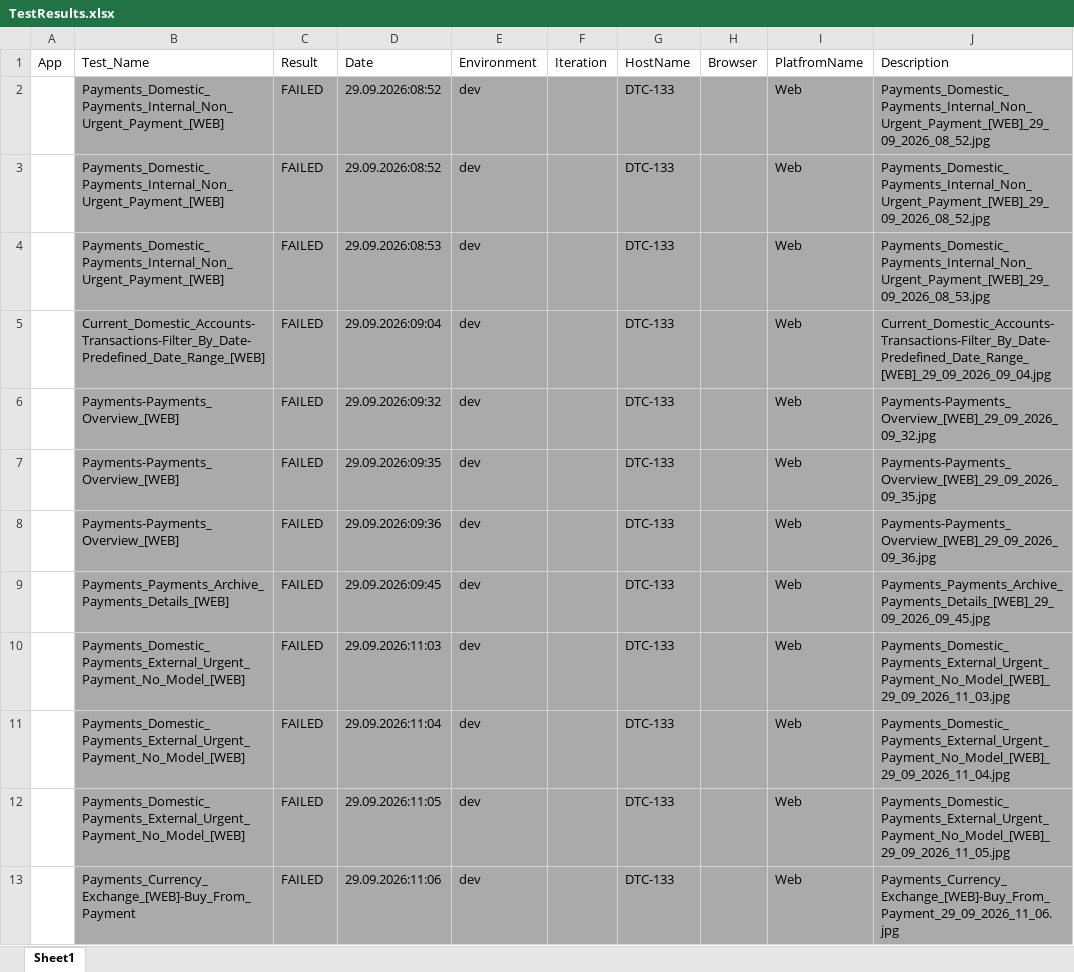
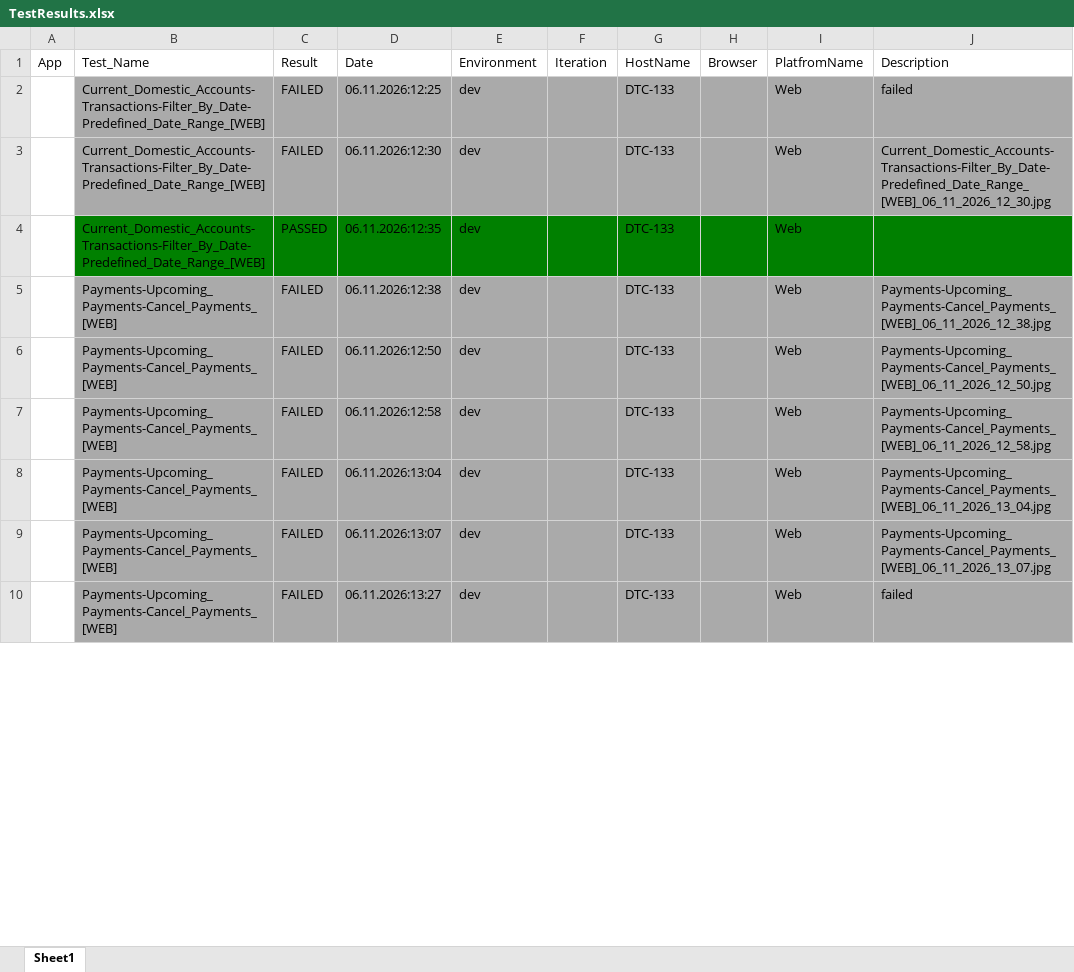
Before and after one commit to AleksandarIlic2/nlb, an Excel workbook: results/TestResults.xlsx, sheet Sheet1, drawn as a sheet; only a part is shown; values as stored, in another font and other column widths than the file's, no borders; removed rows and columns are numbered as before the commit, all else as after; the diff covers the shown part only; the diff names each change by its address in the sheet, - before the commit and + after, or states it on an @@ line.

```diff
--- a/results/TestResults.xlsx (sheet Sheet1)
+++ b/results/TestResults.xlsx (sheet Sheet1)
-B2 (Test_Name): Payments_Domestic_Payments_Internal_Non_Urgent_Payment_[WEB]
+B2 (Test_Name): Current_Domestic_Accounts-Transactions-Filter_By_Date-Predefined_Date_Range_[WEB]
-D2 (Date): 29.09.2026:08:52
+D2 (Date): 06.11.2026:12:25
-J2 (Description): Payments_Domestic_Payments_Internal_Non_Urgent_Payment_[WEB]_29_09_2026_08_52.jpg
+J2 (Description): failed
-row 3:  | Payments_Domestic_Payments_Internal_Non_Urgent_Payment_[WEB] | FAILED | 29.09.2026:08:52 | dev |  | DTC-133 |  | Web | Payments_Domestic_Payments_Internal_Non_Urgent_Payment_[WEB]_29_09_2026_08_52.jpg
-row 4:  | Payments_Domestic_Payments_Internal_Non_Urgent_Payment_[WEB] | FAILED | 29.09.2026:08:53 | dev |  | DTC-133 |  | Web | Payments_Domestic_Payments_Internal_Non_Urgent_Payment_[WEB]_29_09_2026_08_53.jpg
-D3 (Date): 29.09.2026:09:04
+D3 (Date): 06.11.2026:12:30
-J3 (Description): Current_Domestic_Accounts-Transactions-Filter_By_Date-Predefined_Date_Range_[WEB]_29_09_2026_09_04.jpg
+J3 (Description): Current_Domestic_Accounts-Transactions-Filter_By_Date-Predefined_Date_Range_[WEB]_06_11_2026_12_30.jpg
-row 6:  | Payments-Payments_Overview_[WEB] | FAILED | 29.09.2026:09:32 | dev |  | DTC-133 |  | Web | Payments-Payments_Overview_[WEB]_29_09_2026_09_32.jpg
-B4 (Test_Name): Payments-Payments_Overview_[WEB]
+B4 (Test_Name): Current_Domestic_Accounts-Transactions-Filter_By_Date-Predefined_Date_Range_[WEB]
-B4:J4 fill: #AAAAAA
+B4:J4 fill: #008000
-C4 (Result): FAILED
+C4 (Result): PASSED
-D4 (Date): 29.09.2026:09:35
+D4 (Date): 06.11.2026:12:35
-J4 (Description): Payments-Payments_Overview_[WEB]_29_09_2026_09_35.jpg
+J4 (Description): (empty)
-B5 (Test_Name): Payments-Payments_Overview_[WEB]
+B5 (Test_Name): Payments-Upcoming_Payments-Cancel_Payments_[WEB]
-D5 (Date): 29.09.2026:09:36
+D5 (Date): 06.11.2026:12:38
-J5 (Description): Payments-Payments_Overview_[WEB]_29_09_2026_09_36.jpg
+J5 (Description): Payments-Upcoming_Payments-Cancel_Payments_[WEB]_06_11_2026_12_38.jpg
-B6 (Test_Name): Payments_Payments_Archive_Payments_Details_[WEB]
+B6 (Test_Name): Payments-Upcoming_Payments-Cancel_Payments_[WEB]
-D6 (Date): 29.09.2026:09:45
+D6 (Date): 06.11.2026:12:50
-J6 (Description): Payments_Payments_Archive_Payments_Details_[WEB]_29_09_2026_09_45.jpg
+J6 (Description): Payments-Upcoming_Payments-Cancel_Payments_[WEB]_06_11_2026_12_50.jpg
-B7:B9 (Test_Name): Payments_Domestic_Payments_External_Urgent_Payment_No_Model_[WEB]
+B7:B9 (Test_Name): Payments-Upcoming_Payments-Cancel_Payments_[WEB]
-D7 (Date): 29.09.2026:11:03
+D7 (Date): 06.11.2026:12:58
-J7 (Description): Payments_Domestic_Payments_External_Urgent_Payment_No_Model_[WEB]_29_09_2026_11_03.jpg
+J7 (Description): Payments-Upcoming_Payments-Cancel_Payments_[WEB]_06_11_2026_12_58.jpg
-D8 (Date): 29.09.2026:11:04
+D8 (Date): 06.11.2026:13:04
-J8 (Description): Payments_Domestic_Payments_External_Urgent_Payment_No_Model_[WEB]_29_09_2026_11_04.jpg
+J8 (Description): Payments-Upcoming_Payments-Cancel_Payments_[WEB]_06_11_2026_13_04.jpg
-D9 (Date): 29.09.2026:11:05
+D9 (Date): 06.11.2026:13:07
-J9 (Description): Payments_Domestic_Payments_External_Urgent_Payment_No_Model_[WEB]_29_09_2026_11_05.jpg
+J9 (Description): Payments-Upcoming_Payments-Cancel_Payments_[WEB]_06_11_2026_13_07.jpg
-B10 (Test_Name): Payments_Currency_Exchange_[WEB]-Buy_From_Payment
+B10 (Test_Name): Payments-Upcoming_Payments-Cancel_Payments_[WEB]
-D10 (Date): 29.09.2026:11:06
+D10 (Date): 06.11.2026:13:27
-J10 (Description): Payments_Currency_Exchange_[WEB]-Buy_From_Payment_29_09_2026_11_06.jpg
+J10 (Description): failed
```
Also changed, not shown: 3 added rows, 16 edited cells and cell formats elsewhere in this sheet, 28 other files.
